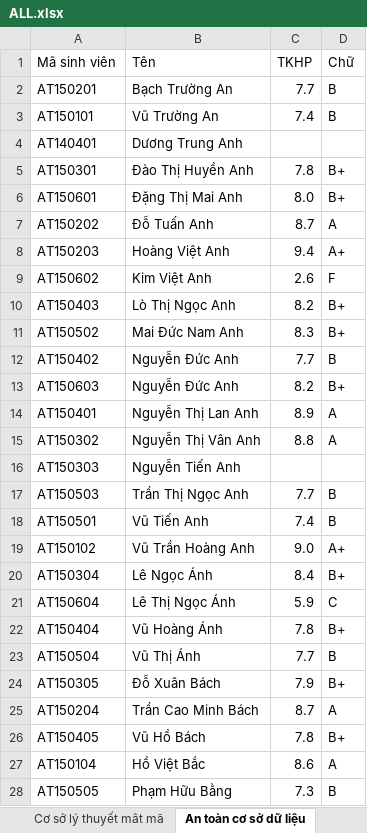
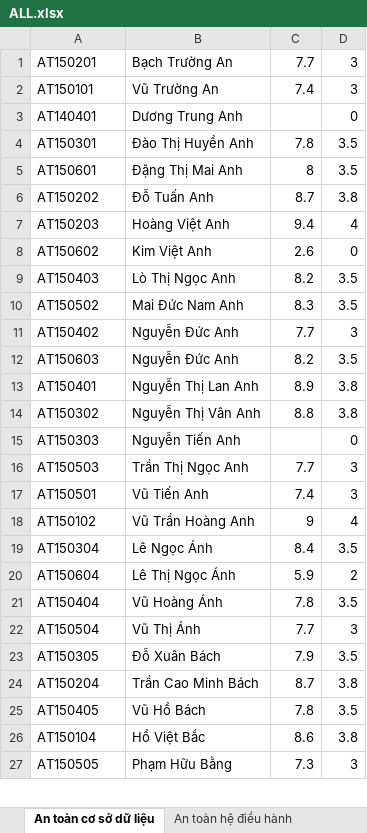
Before and after one commit to barttran2k/whoistopserver, an Excel workbook: ALL.xlsx, sheet An toàn cơ sở dữ liệu, drawn as a sheet; only a part is shown; values as stored, in another font and other column widths than the file's, no cell formats; removed rows and columns are numbered as before the commit, all else as after; the diff covers the shown part only; the diff names each change by its address in the sheet, - before the commit and + after, or states it on an @@ line.

```diff
--- a/ALL.xlsx (sheet An toàn cơ sở dữ liệu)
+++ b/ALL.xlsx (sheet An toàn cơ sở dữ liệu)
-row 1: Mã sinh viên | Tên | TKHP | Chữ
-D1:D2: B
+D1:D2: 3
-D3: (empty)
+D3: 0
-D4:D5: B+
+D4:D5: 3.5
-C5: 8.0
+C5: 8
-D6: A
+D6: 3.8
-D7: A+
+D7: 4
-D8: F
+D8: 0
-D9:D10: B+
+D9:D10: 3.5
-D11: B
+D11: 3
-D12: B+
+D12: 3.5
-D13:D14: A
+D13:D14: 3.8
-D15: (empty)
+D15: 0
-D16:D17: B
+D16:D17: 3
-C18: 9.0
+C18: 9
-D18: A+
+D18: 4
-D19: B+
+D19: 3.5
-D20: C
+D20: 2
-D21: B+
+D21: 3.5
-D22: B
+D22: 3
-D23: B+
+D23: 3.5
-D24: A
+D24: 3.8
-D25: B+
+D25: 3.5
-D26: A
+D26: 3.8
-D27: B
+D27: 3
```
Also changed, not shown: 371 edited cells elsewhere in this sheet, sheet Phát triển phần mềm ứng dụng, sheet Thực tập cơ sở chuyên ngành, sheet An toàn hệ điều hành, sheet Quản lý và xây dựng chính sách, sheet Cơ sở an toàn thông tin, sheet Cơ sở lý thuyết mât mã, other sheet tabs, cell formats, 1 other file.
